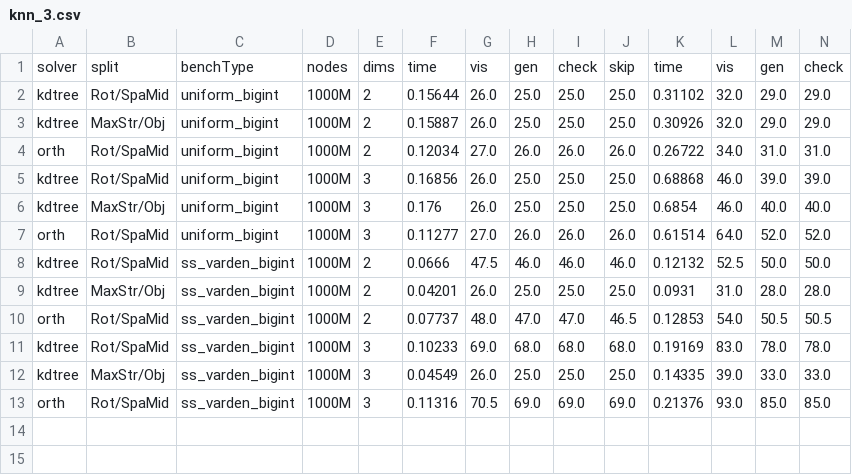
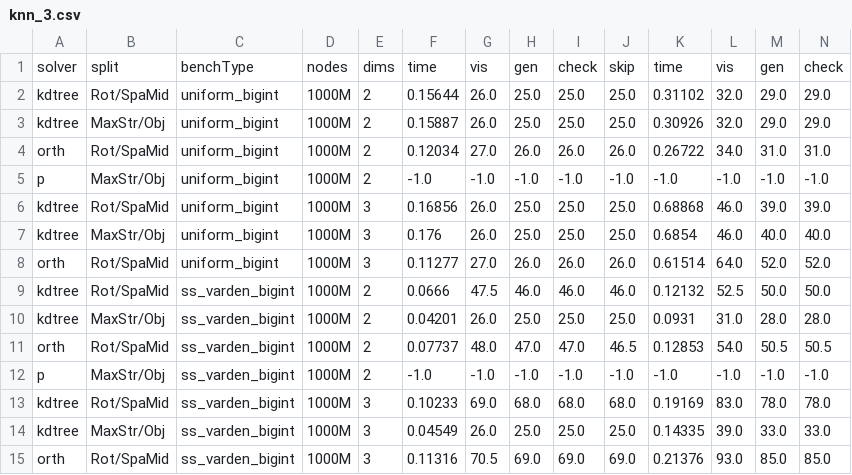
Before and after one commit to ucrparlay/SpaceTreeLib, a CSV file: script/data/knn_3.csv, drawn as a sheet; only a part is shown; rows hold the shown columns only; the diff names each change by its address in the sheet, - before the commit and + after, or states it on an @@ line.

```diff
--- a/script/data/knn_3.csv
+++ b/script/data/knn_3.csv
+row 5: p | MaxStr/Obj | uniform_bigint | 1000M | 2 | -1.0 | -1.0 | -1.0 | -1.0 | -1.0 | -1.0 | -1.0 | -1.0 | -1.0
+row 12: p | MaxStr/Obj | ss_varden_bigint | 1000M | 2 | -1.0 | -1.0 | -1.0 | -1.0 | -1.0 | -1.0 | -1.0 | -1.0 | -1.0
```
Also changed, not shown: script/data/build.csv, script/data/count_3.csv, 13 other files.
